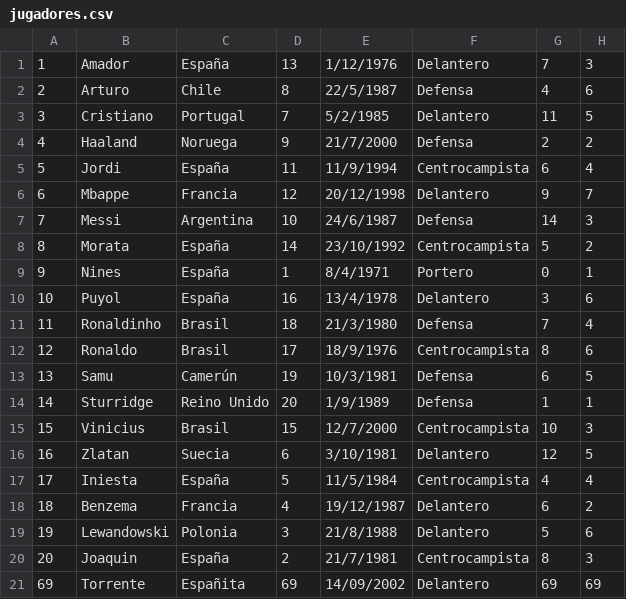
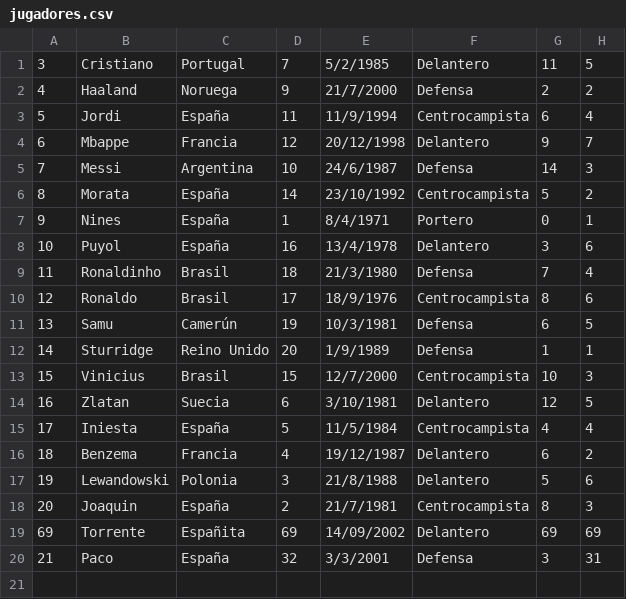
Before and after one commit to ByLuisen/PHP, a CSV file: UF2/EJERCICIOS/NuevoProjecto/model/resources/jugadores.csv, drawn as a sheet; removed rows and columns are numbered as before the commit, all else as after; the diff names each change by its address in the sheet, - before the commit and + after, or states it on an @@ line.

```diff
--- a/UF2/EJERCICIOS/NuevoProjecto/model/resources/jugadores.csv
+++ b/UF2/EJERCICIOS/NuevoProjecto/model/resources/jugadores.csv
-row 1: 1 | Amador | España | 13 | 1/12/1976 | Delantero | 7 | 3
-row 2: 2 | Arturo | Chile | 8 | 22/5/1987 | Defensa | 4 | 6
+row 20: 21 | Paco | España | 32 | 3/3/2001 | Defensa | 3 | 31
```
Also changed, not shown: 11 other files.
